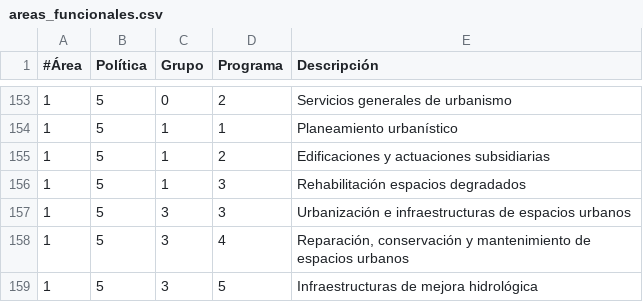
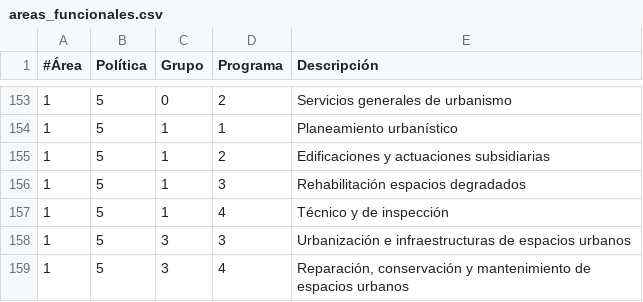
Before and after one commit to civio/presupuesto-vitoriagasteiz, a CSV file: data/es/areas_funcionales.csv, drawn as a sheet; only a part is shown, gaps mark what is left out; the shorter side is filled out with more unchanged rows; the diff names each change by its address in the sheet, - before the commit and + after, or states it on an @@ line.

Commit message:
Add 2022 budget data
civio/presupuesto-management#1169

```diff
--- a/data/es/areas_funcionales.csv
+++ b/data/es/areas_funcionales.csv
+row 157: 1 | 5 | 1 | 4 | Técnico y de inspección
```
Also changed, not shown: data/eu/areas_funcionales.csv, 8 other files.
